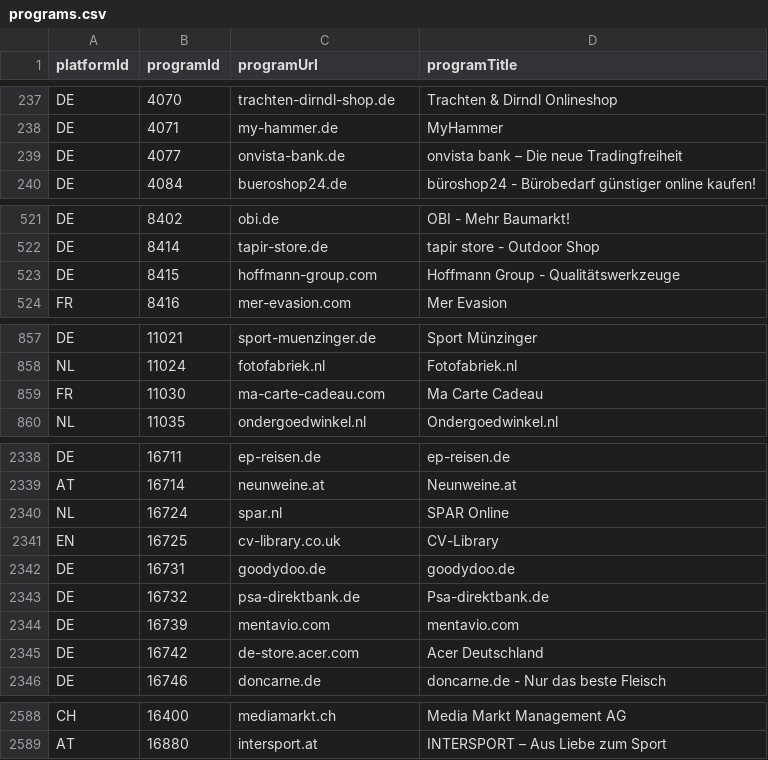
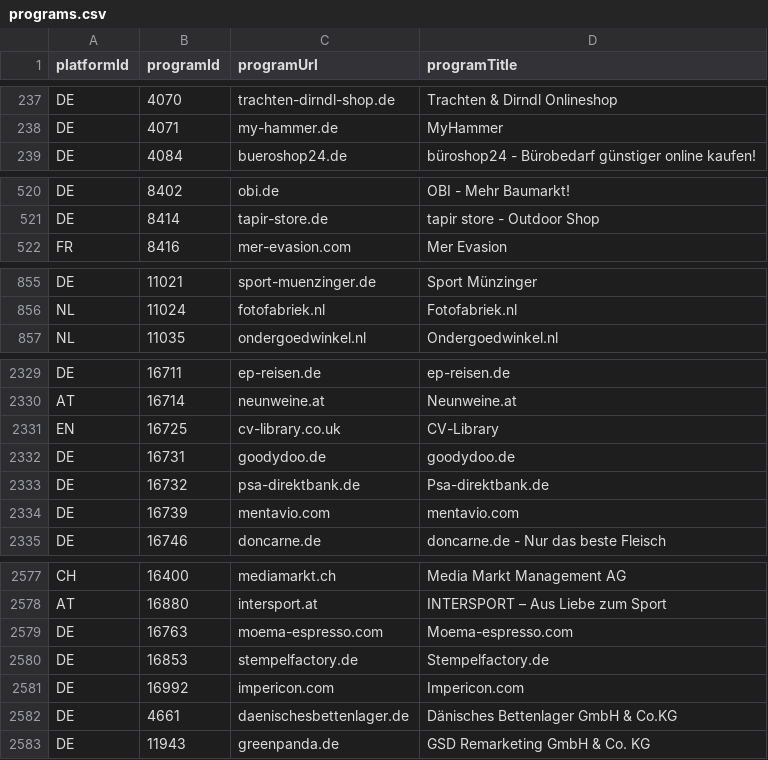
Before and after one commit to affilinet/browser-webextension-publisher, a CSV file: resources/programs.csv, drawn as a sheet; only a part is shown, gaps mark what is left out; removed rows and columns are numbered as before the commit, all else as after; the diff covers the shown part only; the diff names each change by its address in the sheet, - before the commit and + after, or states it on an @@ line.

Commit message:
update programs CSV
weekly update 23.07.2018

```diff
--- a/resources/programs.csv
+++ b/resources/programs.csv
-row 239: DE | 4077 | onvista-bank.de | onvista bank – Die neue Tradingfreiheit
-row 523: DE | 8415 | hoffmann-group.com | Hoffmann Group - Qualitätswerkzeuge
-row 859: FR | 11030 | ma-carte-cadeau.com | Ma Carte Cadeau
-row 2340: NL | 16724 | spar.nl | SPAR Online
-row 2345: DE | 16742 | de-store.acer.com | Acer Deutschland
+row 2579: DE | 16763 | moema-espresso.com | Moema-espresso.com
+row 2580: DE | 16853 | stempelfactory.de | Stempelfactory.de
+row 2581: DE | 16992 | impericon.com | Impericon.com
+row 2582: DE | 4661 | daenischesbettenlager.de | Dänisches Bettenlager GmbH & Co.KG
+row 2583: DE | 11943 | greenpanda.de | GSD Remarketing GmbH & Co. KG
```
Also changed, not shown: 6 removed rows elsewhere in this file.
